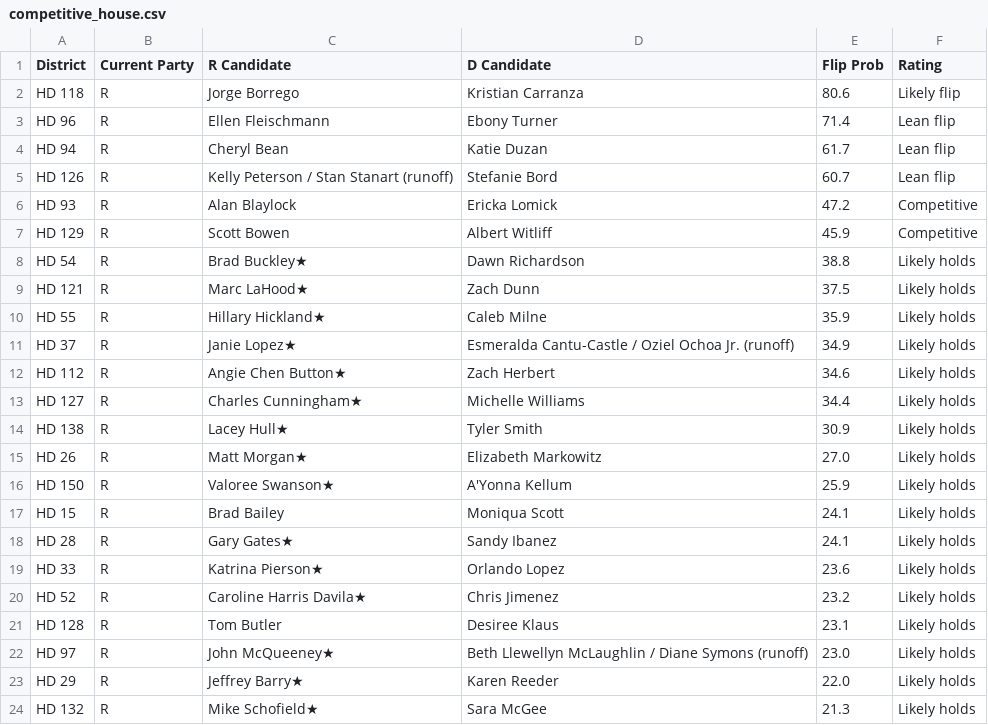
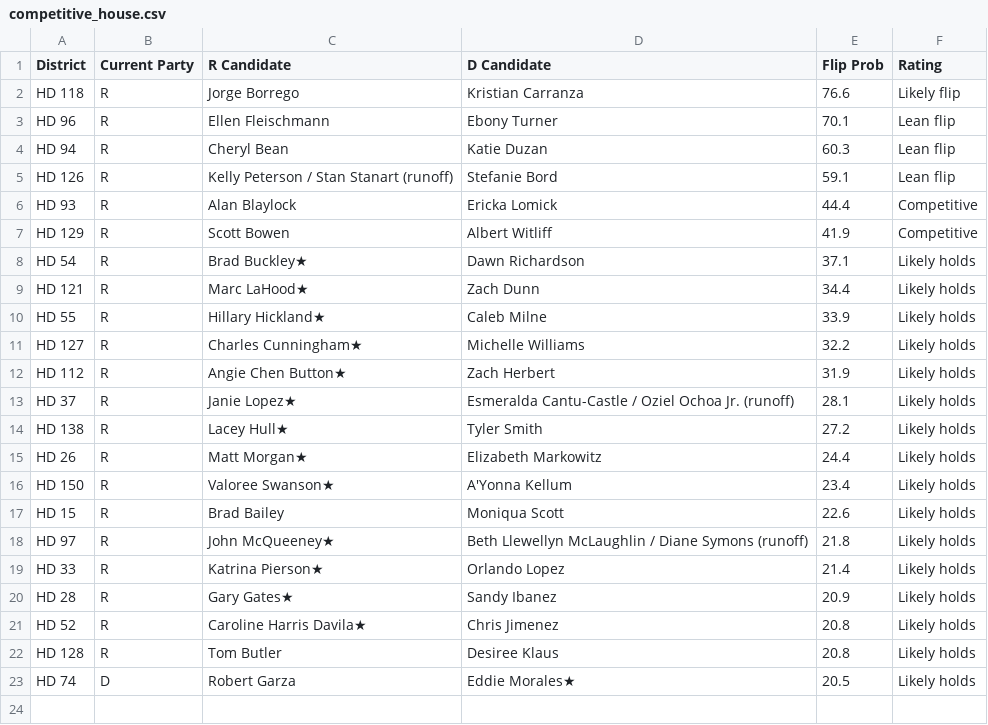
Before and after one commit to bgriffin0312/tx-leg-model, a CSV file: output/competitive_house.csv, drawn as a sheet.

```diff
--- a/output/competitive_house.csv
+++ b/output/competitive_house.csv
@@ -1,24 +1,23 @@
 District,Current Party,R Candidate,D Candidate,Flip Prob,Rating
-HD 118,R,Jorge Borrego,Kristian Carranza,80.6,Likely flip
-HD 96,R,Ellen Fleischmann,Ebony Turner,71.4,Lean flip
-HD 94,R,Cheryl Bean,Katie Duzan,61.7,Lean flip
-HD 126,R,Kelly Peterson / Stan Stanart (runoff),Stefanie Bord,60.7,Lean flip
-HD 93,R,Alan Blaylock,Ericka Lomick,47.2,Competitive
-HD 129,R,Scott Bowen,Albert Witliff,45.9,Competitive
-HD 54,R,Brad Buckley★,Dawn Richardson,38.8,Likely holds
-HD 121,R,Marc LaHood★,Zach Dunn,37.5,Likely holds
-HD 55,R,Hillary Hickland★,Caleb Milne,35.9,Likely holds
-HD 37,R,Janie Lopez★,Esmeralda Cantu-Castle / Oziel Ochoa Jr. (runoff),34.9,Likely holds
-HD 112,R,Angie Chen Button★,Zach Herbert,34.6,Likely holds
-HD 127,R,Charles Cunningham★,Michelle Williams,34.4,Likely holds
-HD 138,R,Lacey Hull★,Tyler Smith,30.9,Likely holds
-HD 26,R,Matt Morgan★,Elizabeth Markowitz,27.0,Likely holds
-HD 150,R,Valoree Swanson★,A'Yonna Kellum,25.9,Likely holds
-HD 15,R,Brad Bailey,Moniqua Scott,24.1,Likely holds
-HD 28,R,Gary Gates★,Sandy Ibanez,24.1,Likely holds
-HD 33,R,Katrina Pierson★,Orlando Lopez,23.6,Likely holds
-HD 52,R,Caroline Harris Davila★,Chris Jimenez,23.2,Likely holds
-HD 128,R,Tom Butler,Desiree Klaus,23.1,Likely holds
-HD 97,R,John McQueeney★,Beth Llewellyn McLaughlin / Diane Symons (runoff),23.0,Likely holds
-HD 29,R,Jeffrey Barry★,Karen Reeder,22.0,Likely holds
-HD 132,R,Mike Schofield★,Sara McGee,21.3,Likely holds
+HD 118,R,Jorge Borrego,Kristian Carranza,76.6,Likely flip
+HD 96,R,Ellen Fleischmann,Ebony Turner,70.1,Lean flip
+HD 94,R,Cheryl Bean,Katie Duzan,60.3,Lean flip
+HD 126,R,Kelly Peterson / Stan Stanart (runoff),Stefanie Bord,59.1,Lean flip
+HD 93,R,Alan Blaylock,Ericka Lomick,44.4,Competitive
+HD 129,R,Scott Bowen,Albert Witliff,41.9,Competitive
+HD 54,R,Brad Buckley★,Dawn Richardson,37.1,Likely holds
+HD 121,R,Marc LaHood★,Zach Dunn,34.4,Likely holds
+HD 55,R,Hillary Hickland★,Caleb Milne,33.9,Likely holds
+HD 127,R,Charles Cunningham★,Michelle Williams,32.2,Likely holds
+HD 112,R,Angie Chen Button★,Zach Herbert,31.9,Likely holds
+HD 37,R,Janie Lopez★,Esmeralda Cantu-Castle / Oziel Ochoa Jr. (runoff),28.1,Likely holds
+HD 138,R,Lacey Hull★,Tyler Smith,27.2,Likely holds
+HD 26,R,Matt Morgan★,Elizabeth Markowitz,24.4,Likely holds
+HD 150,R,Valoree Swanson★,A'Yonna Kellum,23.4,Likely holds
+HD 15,R,Brad Bailey,Moniqua Scott,22.6,Likely holds
+HD 97,R,John McQueeney★,Beth Llewellyn McLaughlin / Diane Symons (runoff),21.8,Likely holds
+HD 33,R,Katrina Pierson★,Orlando Lopez,21.4,Likely holds
+HD 28,R,Gary Gates★,Sandy Ibanez,20.9,Likely holds
+HD 52,R,Caroline Harris Davila★,Chris Jimenez,20.8,Likely holds
+HD 128,R,Tom Butler,Desiree Klaus,20.8,Likely holds
+HD 74,D,Robert Garza,Eddie Morales★,20.5,Likely holds
```
Also changed, not shown: output/competitive_senate.csv, 2 other files.
